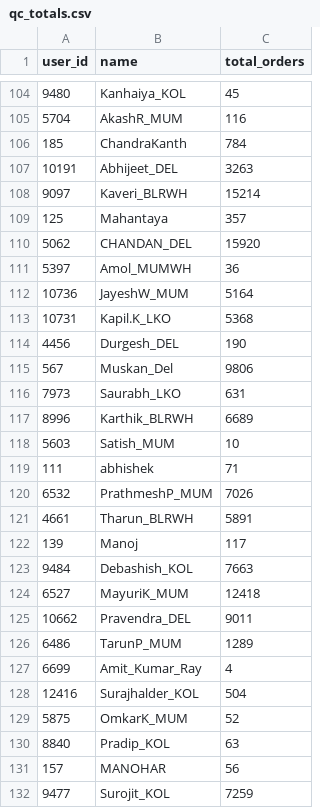
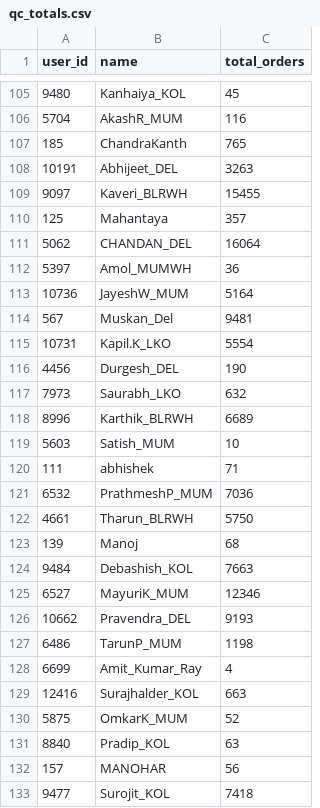
Before and after one commit to vermatanishk/WFR-dashboard-TV-, a CSV file: pipeline/zoho_raw90/qc_totals.csv, drawn as a sheet; only a part is shown, gaps mark what is left out; the diff covers the shown part only.

```diff
--- a/pipeline/zoho_raw90/qc_totals.csv
+++ b/pipeline/zoho_raw90/qc_totals.csv
@@ -105,13 +106,13 @@ user_id,name,total_orders
 5704,AkashR_MUM,116
-185,ChandraKanth,784
+185,ChandraKanth,765
 10191,Abhijeet_DEL,3263
-9097,Kaveri_BLRWH,15214
+9097,Kaveri_BLRWH,15455
 125,Mahantaya,357
-5062,CHANDAN_DEL,15920
+5062,CHANDAN_DEL,16064
 5397,Amol_MUMWH,36
 10736,JayeshW_MUM,5164
-10731,Kapil.K_LKO,5368
+567,Muskan_Del,9481
+10731,Kapil.K_LKO,5554
 4456,Durgesh_DEL,190
-567,Muskan_Del,9806
-7973,Saurabh_LKO,631
+7973,Saurabh_LKO,632
 8996,Karthik_BLRWH,6689
@@ -119,11 +120,11 @@ user_id,name,total_orders
 111,abhishek,71
-6532,PrathmeshP_MUM,7026
-4661,Tharun_BLRWH,5891
-139,Manoj,117
+6532,PrathmeshP_MUM,7036
+4661,Tharun_BLRWH,5750
+139,Manoj,68
 9484,Debashish_KOL,7663
-6527,MayuriK_MUM,12418
-10662,Pravendra_DEL,9011
-6486,TarunP_MUM,1289
+6527,MayuriK_MUM,12346
+10662,Pravendra_DEL,9193
+6486,TarunP_MUM,1198
 6699,Amit_Kumar_Ray,4
-12416,Surajhalder_KOL,504
+12416,Surajhalder_KOL,663
 5875,OmkarK_MUM,52
@@ -131,2 +132,2 @@ user_id,name,total_orders
 157,MANOHAR,56
-9477,Surojit_KOL,7259
+9477,Surojit_KOL,7418
```
Also changed, not shown: 15 added rows, 14 removed rows, 7 moved rows and 45 edited cells elsewhere in this file, 4 other files.
